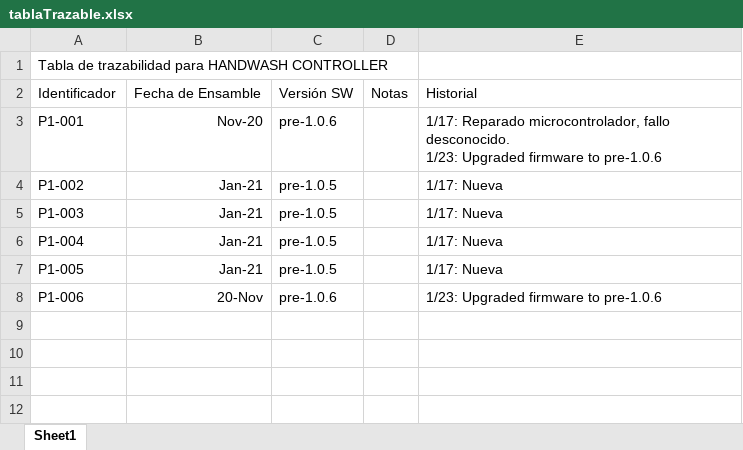
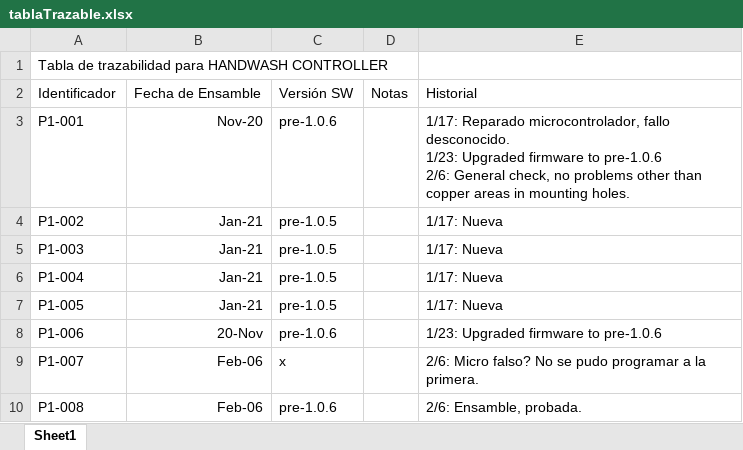
Before and after one commit to harrylisby/handwash, an Excel workbook: tablaTrazable.xlsx, sheet Sheet1, drawn as a sheet; values as stored, in another font and other column widths than the file's, no borders; ↵ is a line break in a cell; the diff names each change by its address in the sheet, - before the commit and + after, or states it on an @@ line.

```diff
--- a/tablaTrazable.xlsx (sheet Sheet1)
+++ b/tablaTrazable.xlsx (sheet Sheet1)
-E3: …to pre-1.0.6
+E3: …to pre-1.0.6 ↵ 2/6: General check, no problems other than copper areas in mounting holes.
+row 9: P1-007 | Feb-06 | x |  | 2/6: Micro falso? No se pudo programar a la primera.
+row 10: P1-008 | Feb-06 | pre-1.0.6 |  | 2/6: Ensamble, probada.
```
Also changed, not shown: 2 other files.
